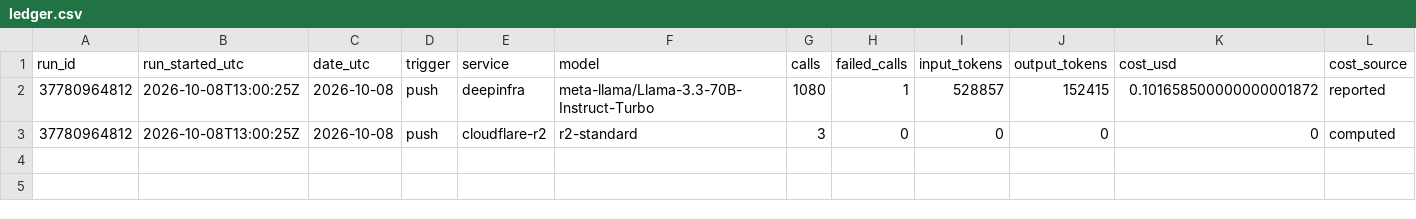
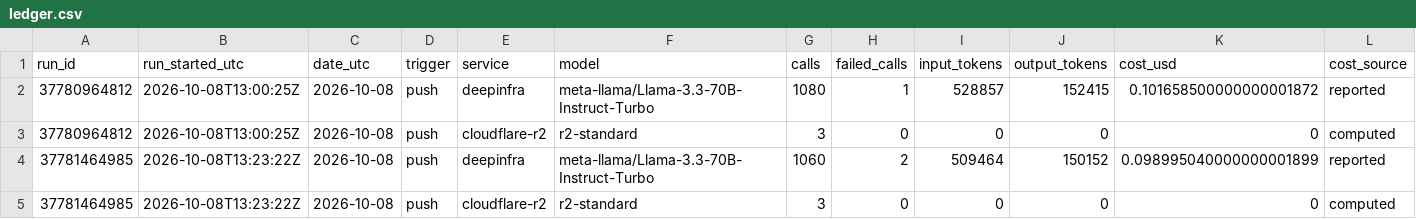
Before and after one commit to Data-Science-Link/perspectiverse, a CSV file: costs/ledger.csv, drawn as a sheet; only a part is shown; rows hold the shown columns only; the diff names each change by its address in the sheet, - before the commit and + after, or states it on an @@ line.

```diff
--- a/costs/ledger.csv
+++ b/costs/ledger.csv
+row 4: 37781464985 | 2026-10-08T13:23:22Z | 2026-10-08 | push | deepinfra | meta-llama/Llama-3.3-70B-Instruct-Turbo | 1060 | 2 | 509464 | 150152 | 0.098995040000000001899 | reported
+row 5: 37781464985 | 2026-10-08T13:23:22Z | 2026-10-08 | push | cloudflare-r2 | r2-standard | 3 | 0 | 0 | 0 | 0 | computed
```
Also changed, not shown: 3 other files.
